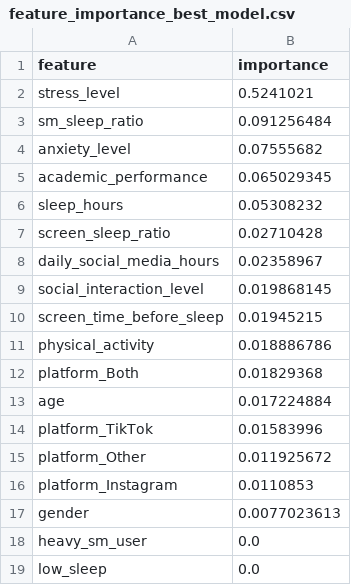
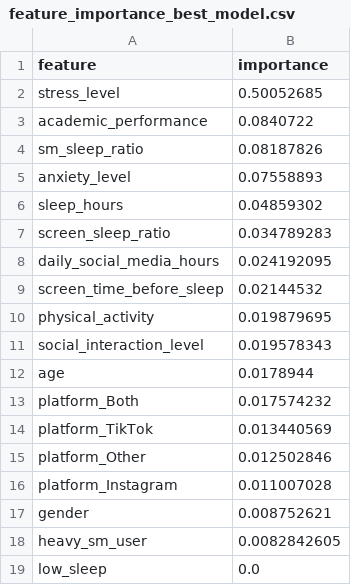
Before and after one commit to kwspringkle/teen-social-media-stress-analysis, a CSV file: results/metrics/feature_importance_best_model.csv, drawn as a sheet.

```diff
--- a/results/metrics/feature_importance_best_model.csv
+++ b/results/metrics/feature_importance_best_model.csv
@@ -1,19 +1,19 @@
 feature,importance
-stress_level,0.5241021
-sm_sleep_ratio,0.091256484
-anxiety_level,0.07555682
-academic_performance,0.065029345
-sleep_hours,0.05308232
-screen_sleep_ratio,0.02710428
-daily_social_media_hours,0.02358967
-social_interaction_level,0.019868145
-screen_time_before_sleep,0.01945215
-physical_activity,0.018886786
-platform_Both,0.01829368
-age,0.017224884
-platform_TikTok,0.01583996
-platform_Other,0.011925672
-platform_Instagram,0.0110853
-gender,0.0077023613
-heavy_sm_user,0.0
+stress_level,0.50052685
+academic_performance,0.0840722
+sm_sleep_ratio,0.08187826
+anxiety_level,0.07558893
+sleep_hours,0.04859302
+screen_sleep_ratio,0.034789283
+daily_social_media_hours,0.024192095
+screen_time_before_sleep,0.02144532
+physical_activity,0.019879695
+social_interaction_level,0.019578343
+age,0.0178944
+platform_Both,0.017574232
+platform_TikTok,0.013440569
+platform_Other,0.012502846
+platform_Instagram,0.011007028
+gender,0.008752621
+heavy_sm_user,0.0082842605
 low_sleep,0.0
```
Also changed, not shown: models/ml/exported_top_models.csv, results/metrics/final_test_metrics.csv, 18 other files.
